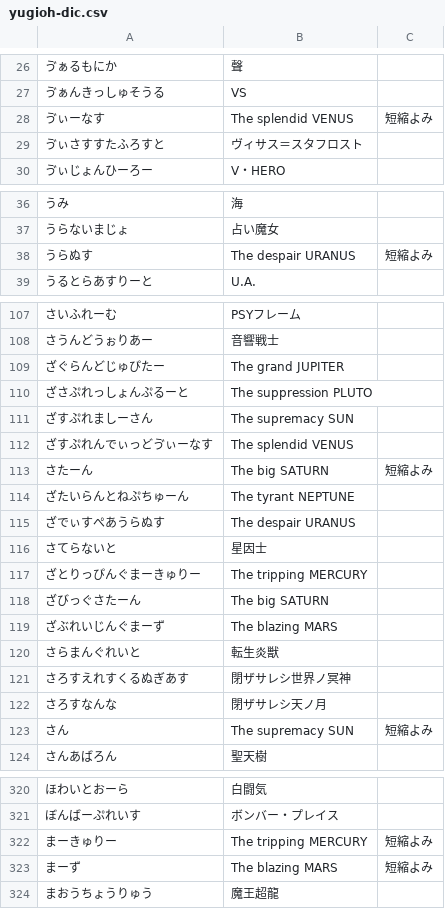
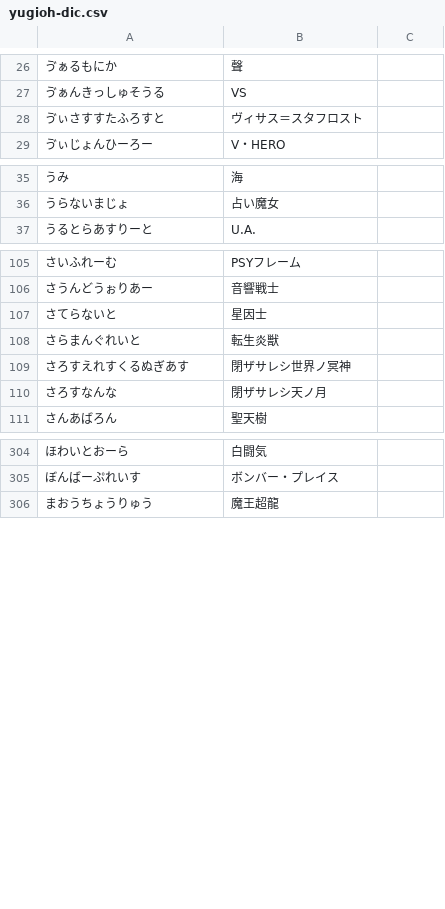
Before and after one commit to Lhaplus-K/yu-gi-oh-ocg-dictionary, a CSV file: in/yugioh-dic.csv, drawn as a sheet; only a part is shown, gaps mark what is left out; the diff covers the shown part only.

```diff
--- a/in/yugioh-dic.csv
+++ b/in/yugioh-dic.csv
@@ -27,3 +27,2 @@
 ゔぁんきっしゅそうる,VS
-ゔぃーなす,The splendid VENUS,短縮よみ
 ゔぃさすすたふろすと,ヴィサス＝スタフロスト
@@ -37,3 +36,2 @@
 うらないまじょ,占い魔女
-うらぬす,The despair URANUS,短縮よみ
 うるとらあすりーと,U.A.
@@ -108,13 +106,3 @@
 さうんどうぉりあー,音響戦士
-ざぐらんどじゅぴたー,The grand JUPITER
-ざさぷれっしょんぷるーと,The suppression PLUTO
-ざすぷれましーさん,The supremacy SUN
-ざすぷれんでぃっどゔぃーなす,The splendid VENUS
-さたーん,The big SATURN,短縮よみ
-ざたいらんとねぷちゅーん,The tyrant NEPTUNE
-ざでぃすぺあうらぬす,The despair URANUS
 さてらないと,星因士
-ざとりっぴんぐまーきゅりー,The tripping MERCURY
-ざびっぐさたーん,The big SATURN
-ざぶれいじんぐまーず,The blazing MARS
 さらまんぐれいと,転生炎獣
@@ -122,3 +110,2 @@
 さろすなんな,閉ザサレシ天ノ月
-さん,The supremacy SUN,短縮よみ
 さんあばろん,聖天樹
@@ -321,4 +305,2 @@
 ぼんばーぷれいす,ボンバー・プレイス
-まーきゅりー,The tripping MERCURY,短縮よみ
-まーず,The blazing MARS,短縮よみ
 まおうちょうりゅう,魔王超龍
```
Also changed, not shown: 3 removed rows elsewhere in this file, 1 other file.
